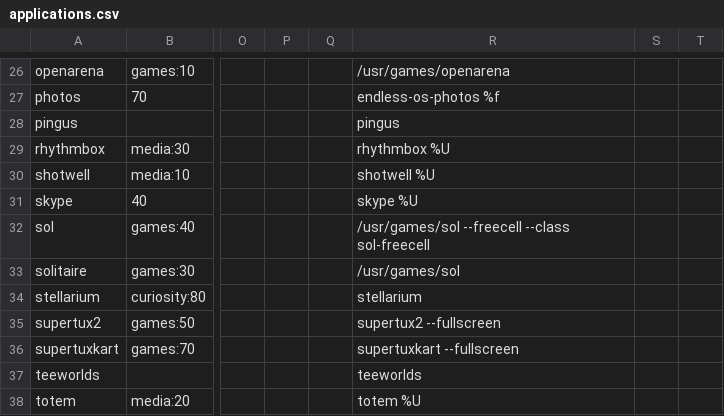
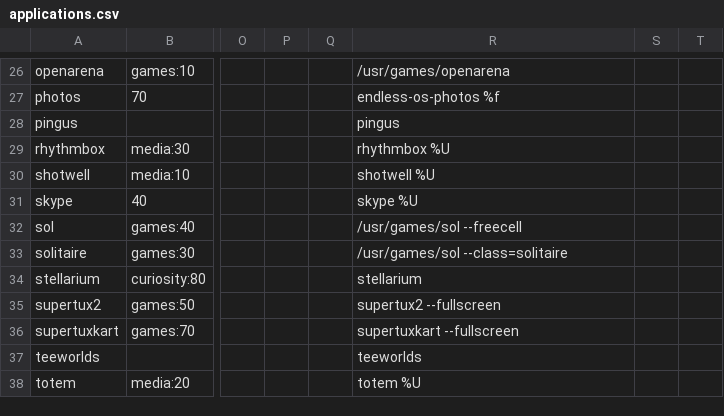
Before and after one commit to endlessm/eos-theme, a CSV file: desktop/applications.csv, drawn as a sheet; only a part is shown, gaps mark what is left out; the diff names each change by its address in the sheet, - before the commit and + after, or states it on an @@ line.

Commit message:
Fix WMClass matching for solitaire
Change the desktop file so that the executable is invoked with a WMClass
matching the desktop file name.

[endlessm/eos-shell#578]

```diff
--- a/desktop/applications.csv
+++ b/desktop/applications.csv
-R32: /usr/games/sol --freecell --class sol-freecell
+R32: /usr/games/sol --freecell
-R33: /usr/games/sol
+R33: /usr/games/sol --class=solitaire
```
